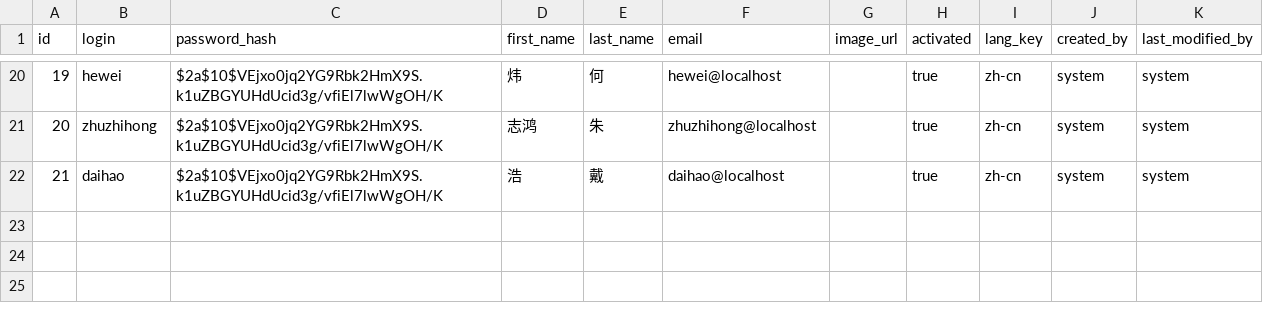
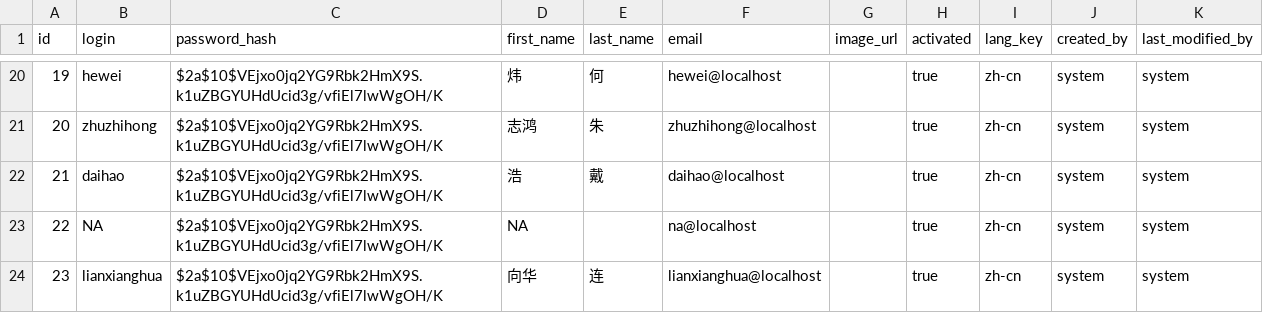
Before and after one commit to kang01/BioBank, a CSV file: src/main/resources/config/liquibase/users.csv, drawn as a sheet; only a part is shown, gaps mark what is left out; the diff names each change by its address in the sheet, - before the commit and + after, or states it on an @@ line.

```diff
--- a/src/main/resources/config/liquibase/users.csv
+++ b/src/main/resources/config/liquibase/users.csv
+row 23: 22 | NA | $2a$10$VEjxo0jq2YG9Rbk2HmX9S.k1uZBGYUHdUcid3g/vfiEl7lwWgOH/K | NA |  | na@localhost |  | true | zh-cn | system | system
+row 24: 23 | lianxianghua | $2a$10$VEjxo0jq2YG9Rbk2HmX9S.k1uZBGYUHdUcid3g/vfiEl7lwWgOH/K | 向华 | 连 | lianxianghua@localhost |  | true | zh-cn | system | system
```
Also changed, not shown: src/main/resources/config/liquibase/sample_type.csv, 21 other files.
